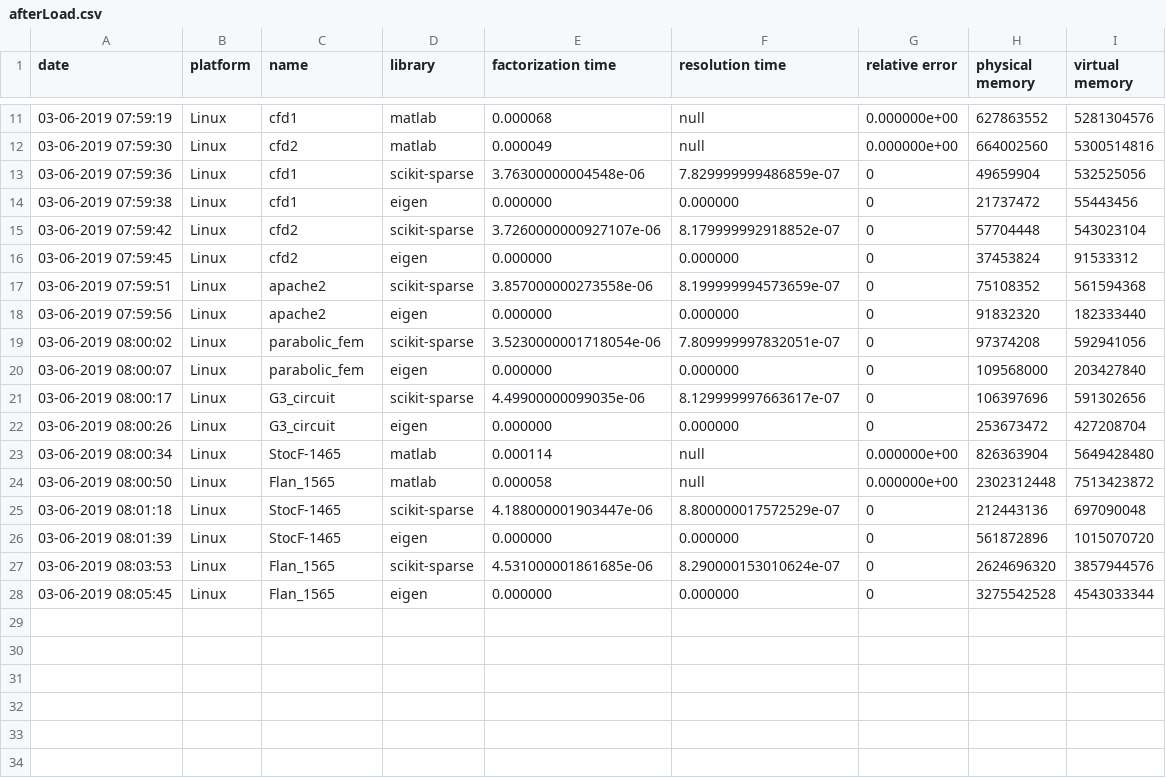
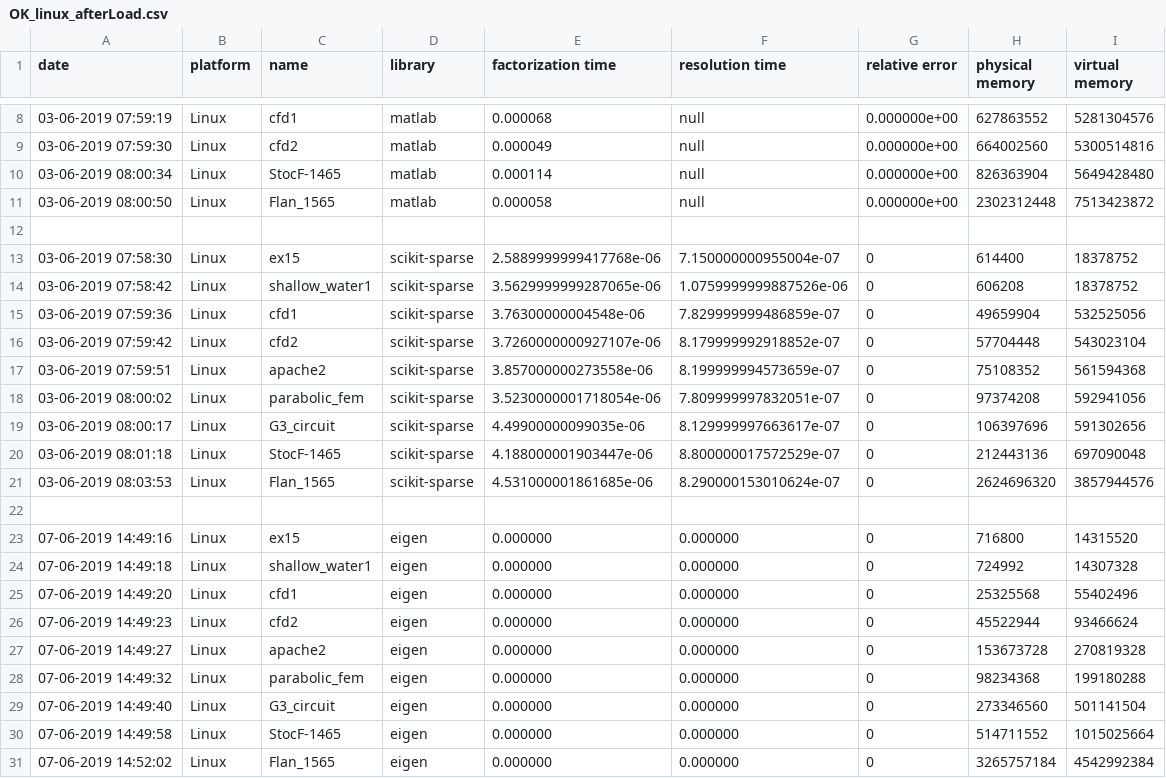
Before and after one commit to nhabbash/sparse-linear-solvers-comparison, a CSV file: data/OK_linux_afterLoad.csv (was data/afterLoad.csv), drawn as a sheet; only a part is shown, gaps mark what is left out; the diff covers the shown part only.

```diff
--- a/data/afterLoad.csv
+++ b/data/OK_linux_afterLoad.csv
@@ -12,17 +9,23 @@ date,platform,name,library,factorization time,resolution time,relative error,phy
 03-06-2019 07:59:30, Linux, cfd2, matlab, 0.000049, null, 0.000000e+00, 664002560, 5300514816
-03-06-2019 07:59:36, Linux, cfd1, scikit-sparse, 3.76300000004548e-06, 7.829999999486859e-07, 0, 49659904, 532525056
-03-06-2019 07:59:38, Linux, cfd1, eigen, 0.000000, 0.000000, 0, 21737472, 55443456
-03-06-2019 07:59:42, Linux, cfd2, scikit-sparse, 3.7260000000927107e-06, 8.179999992918852e-07, 0, 57704448, 543023104
-03-06-2019 07:59:45, Linux, cfd2, eigen, 0.000000, 0.000000, 0, 37453824, 91533312
-03-06-2019 07:59:51, Linux, apache2, scikit-sparse, 3.857000000273558e-06, 8.199999994573659e-07, 0, 75108352, 561594368
-03-06-2019 07:59:56, Linux, apache2, eigen, 0.000000, 0.000000, 0, 91832320, 182333440
-03-06-2019 08:00:02, Linux, parabolic_fem, scikit-sparse, 3.5230000001718054e-06, 7.809999997832051e-07, 0, 97374208, 592941056
-03-06-2019 08:00:07, Linux, parabolic_fem, eigen, 0.000000, 0.000000, 0, 109568000, 203427840
-03-06-2019 08:00:17, Linux, G3_circuit, scikit-sparse, 4.49900000099035e-06, 8.129999997663617e-07, 0, 106397696, 591302656
-03-06-2019 08:00:26, Linux, G3_circuit, eigen, 0.000000, 0.000000, 0, 253673472, 427208704
 03-06-2019 08:00:34, Linux, StocF-1465, matlab, 0.000114, null, 0.000000e+00, 826363904, 5649428480
 03-06-2019 08:00:50, Linux, Flan_1565, matlab, 0.000058, null, 0.000000e+00, 2302312448, 7513423872
+
+03-06-2019 07:58:30, Linux, ex15, scikit-sparse, 2.5889999999417768e-06, 7.150000000955004e-07, 0, 614400, 18378752
+03-06-2019 07:58:42, Linux, shallow_water1, scikit-sparse, 3.5629999999287065e-06, 1.0759999999887526e-06, 0, 606208, 18378752
+03-06-2019 07:59:36, Linux, cfd1, scikit-sparse, 3.76300000004548e-06, 7.829999999486859e-07, 0, 49659904, 532525056
+03-06-2019 07:59:42, Linux, cfd2, scikit-sparse, 3.7260000000927107e-06, 8.179999992918852e-07, 0, 57704448, 543023104
+03-06-2019 07:59:51, Linux, apache2, scikit-sparse, 3.857000000273558e-06, 8.199999994573659e-07, 0, 75108352, 561594368
+03-06-2019 08:00:02, Linux, parabolic_fem, scikit-sparse, 3.5230000001718054e-06, 7.809999997832051e-07, 0, 97374208, 592941056
+03-06-2019 08:00:17, Linux, G3_circuit, scikit-sparse, 4.49900000099035e-06, 8.129999997663617e-07, 0, 106397696, 591302656
 03-06-2019 08:01:18, Linux, StocF-1465, scikit-sparse, 4.188000001903447e-06, 8.800000017572529e-07, 0, 212443136, 697090048
-03-06-2019 08:01:39, Linux, StocF-1465, eigen, 0.000000, 0.000000, 0, 561872896, 1015070720
 03-06-2019 08:03:53, Linux, Flan_1565, scikit-sparse, 4.531000001861685e-06, 8.290000153010624e-07, 0, 2624696320, 3857944576
-03-06-2019 08:05:45, Linux, Flan_1565, eigen, 0.000000, 0.000000, 0, 3275542528, 4543033344
+
+07-06-2019 14:49:16, Linux, ex15, eigen, 0.000000, 0.000000, 0, 716800, 14315520
+07-06-2019 14:49:18, Linux, shallow_water1, eigen, 0.000000, 0.000000, 0, 724992, 14307328
+07-06-2019 14:49:20, Linux, cfd1, eigen, 0.000000, 0.000000, 0, 25325568, 55402496
+07-06-2019 14:49:23, Linux, cfd2, eigen, 0.000000, 0.000000, 0, 45522944, 93466624
+07-06-2019 14:49:27, Linux, apache2, eigen, 0.000000, 0.000000, 0, 153673728, 270819328
+07-06-2019 14:49:32, Linux, parabolic_fem, eigen, 0.000000, 0.000000, 0, 98234368, 199180288
+07-06-2019 14:49:40, Linux, G3_circuit, eigen, 0.000000, 0.000000, 0, 273346560, 501141504
+07-06-2019 14:49:58, Linux, StocF-1465, eigen, 0.000000, 0.000000, 0, 514711552, 1015025664
+07-06-2019 14:52:02, Linux, Flan_1565, eigen, 0.000000, 0.000000, 0, 3265757184, 4542992384
```
Also changed, not shown: 1 added row and 2 removed rows elsewhere in this file, data/OK_windows_afterLoad.csv, data/OK_windows_data.csv, 1 other file.
